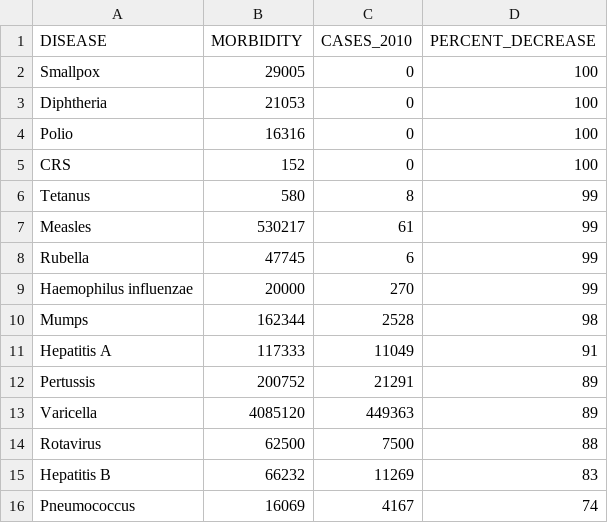
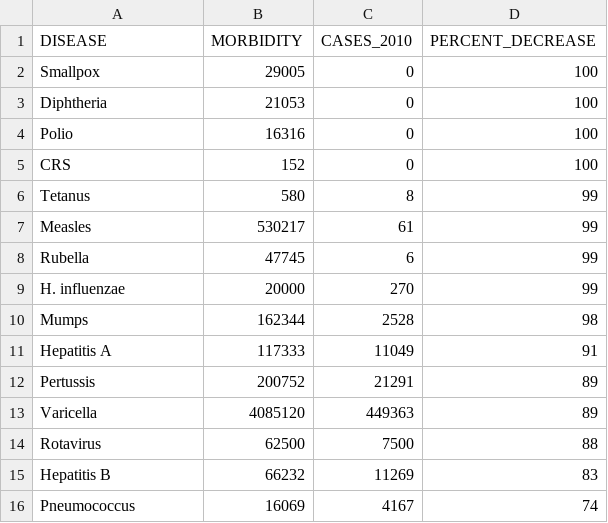
Before and after one commit to gabrieldance/20131124vaccines, a TSV file: data/vaccines.tsv, drawn as a sheet.

Commit message:
shortened disease name. should look at deaths (seemingly available here http://jama.jamanetwork.com/article.aspx?articleid=209448)

```diff
--- a/data/vaccines.tsv
+++ b/data/vaccines.tsv
@@ -8,3 +8,3 @@ Measles	530217	61	99
 Rubella	47745	6	99
-Haemophilus influenzae	20000	270	99
+H. influenzae	20000	270	99
 Mumps	162344	2528	98
```
